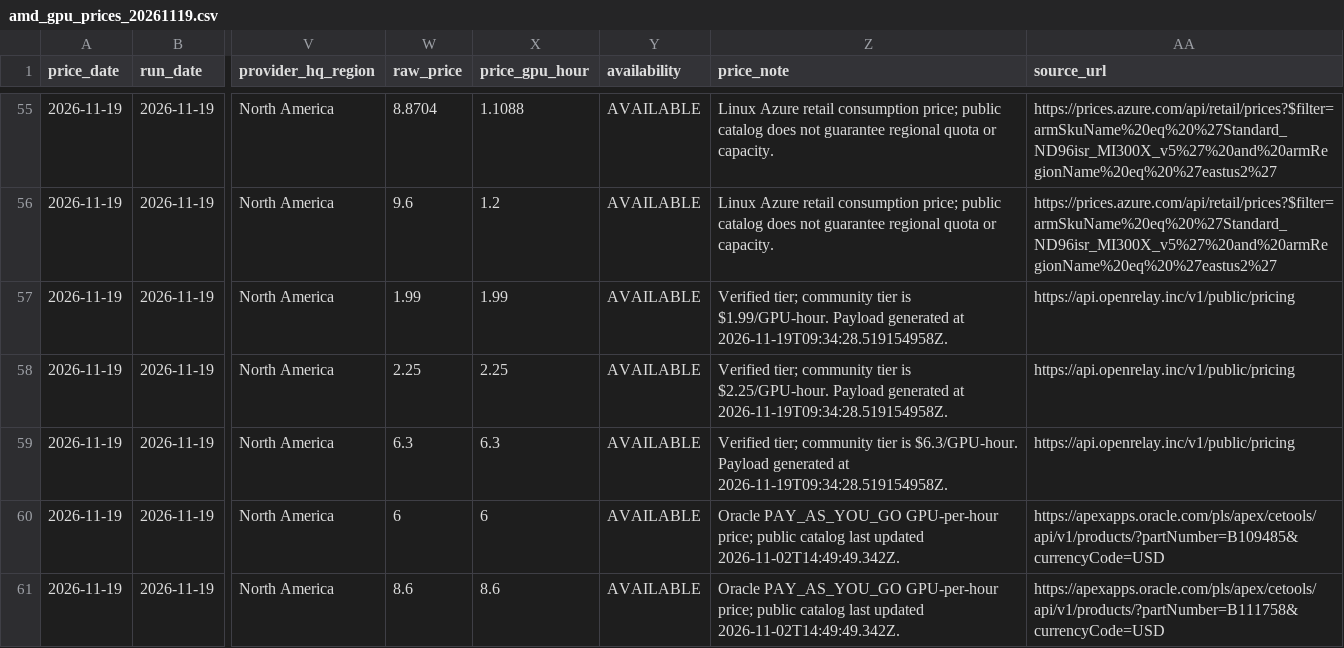
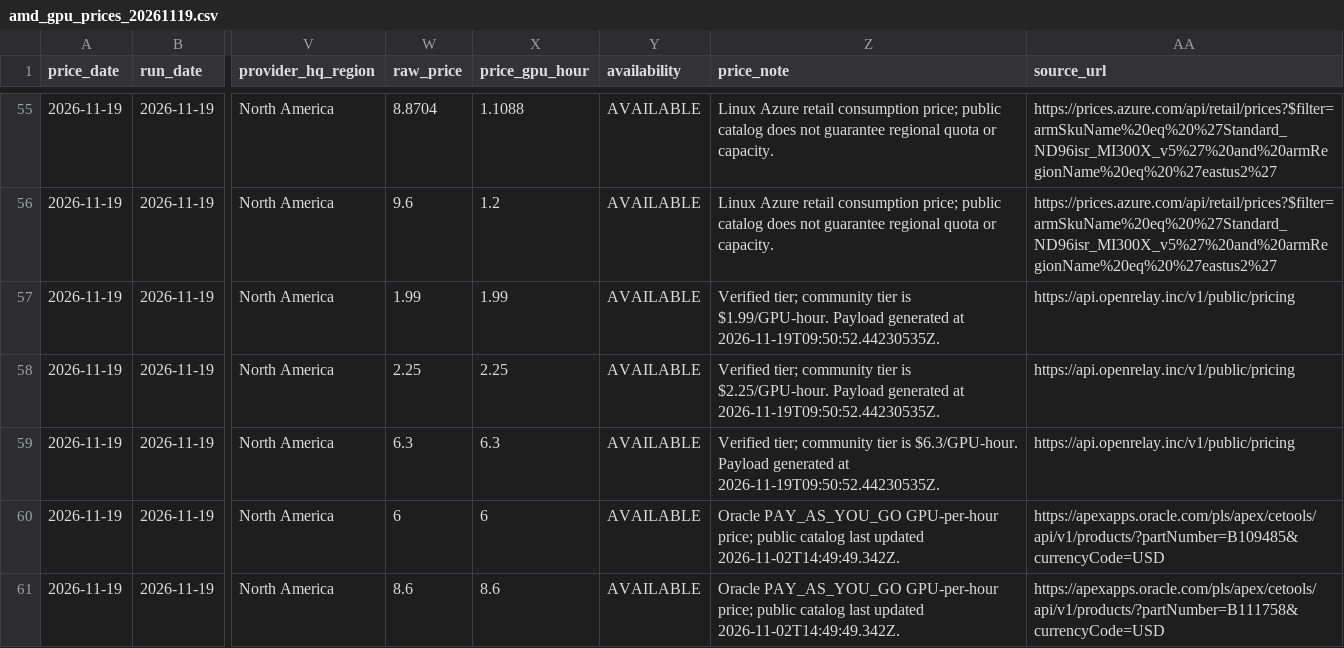
Before and after one commit to DanielWang2029/GPU-Price-Mining, a CSV file: output/amd_gpu_prices_20261119.csv, drawn as a sheet; only a part is shown, gaps mark what is left out; the diff names each change by its address in the sheet, - before the commit and + after, or states it on an @@ line.

```diff
--- a/output/amd_gpu_prices_20261119.csv
+++ b/output/amd_gpu_prices_20261119.csv
-Z57 (price_note): …generated at 2026-11-19T09:34:28.519154958Z.
+Z57 (price_note): …generated at 2026-11-19T09:50:52.44230535Z.
-Z58 (price_note): …generated at 2026-11-19T09:34:28.519154958Z.
+Z58 (price_note): …generated at 2026-11-19T09:50:52.44230535Z.
-Z59 (price_note): …generated at 2026-11-19T09:34:28.519154958Z.
+Z59 (price_note): …generated at 2026-11-19T09:50:52.44230535Z.
```
Also changed, not shown: output/amd_gpu_prices_20261119_audit.csv, output/amd_gpu_prices_history_20261101_20261119.csv, 7 other files.
